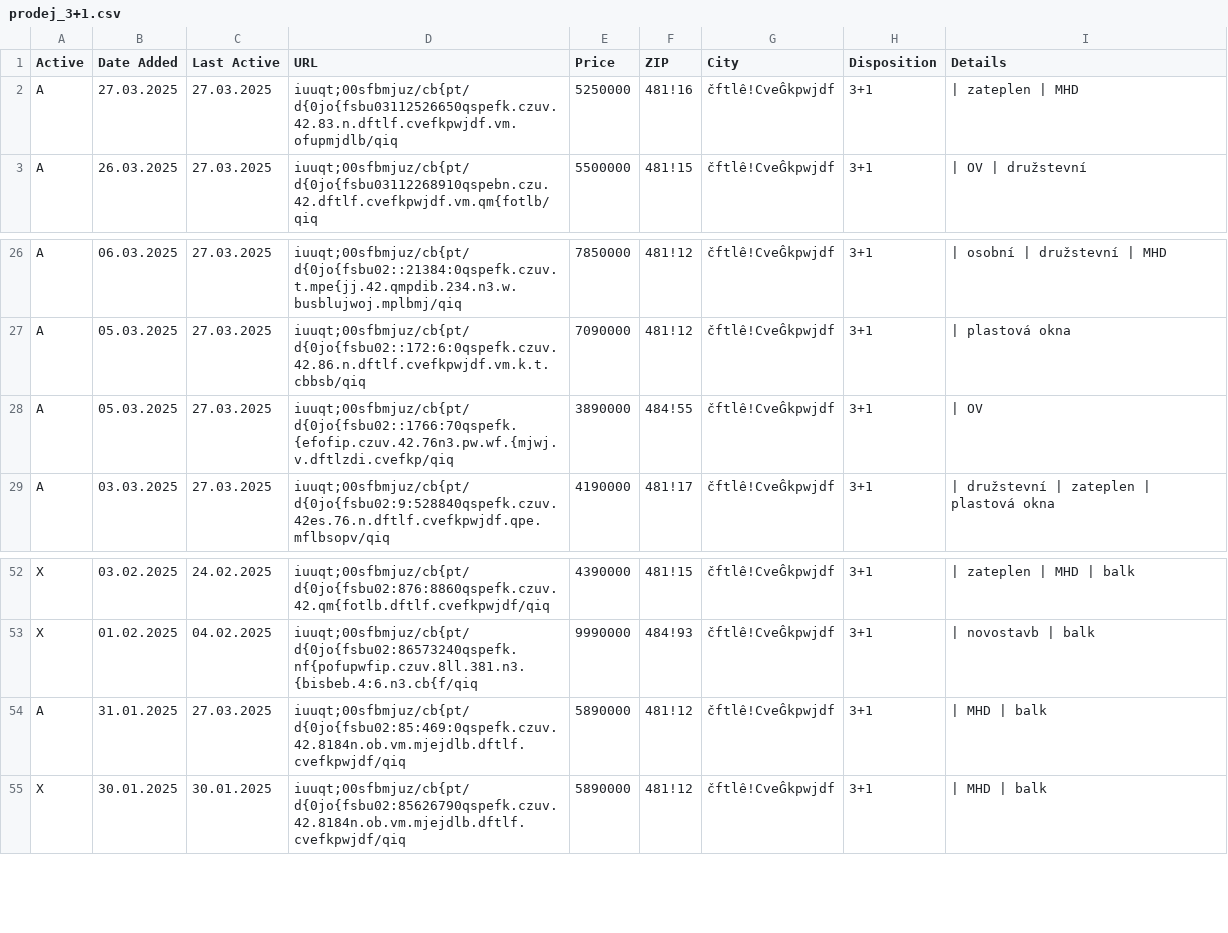
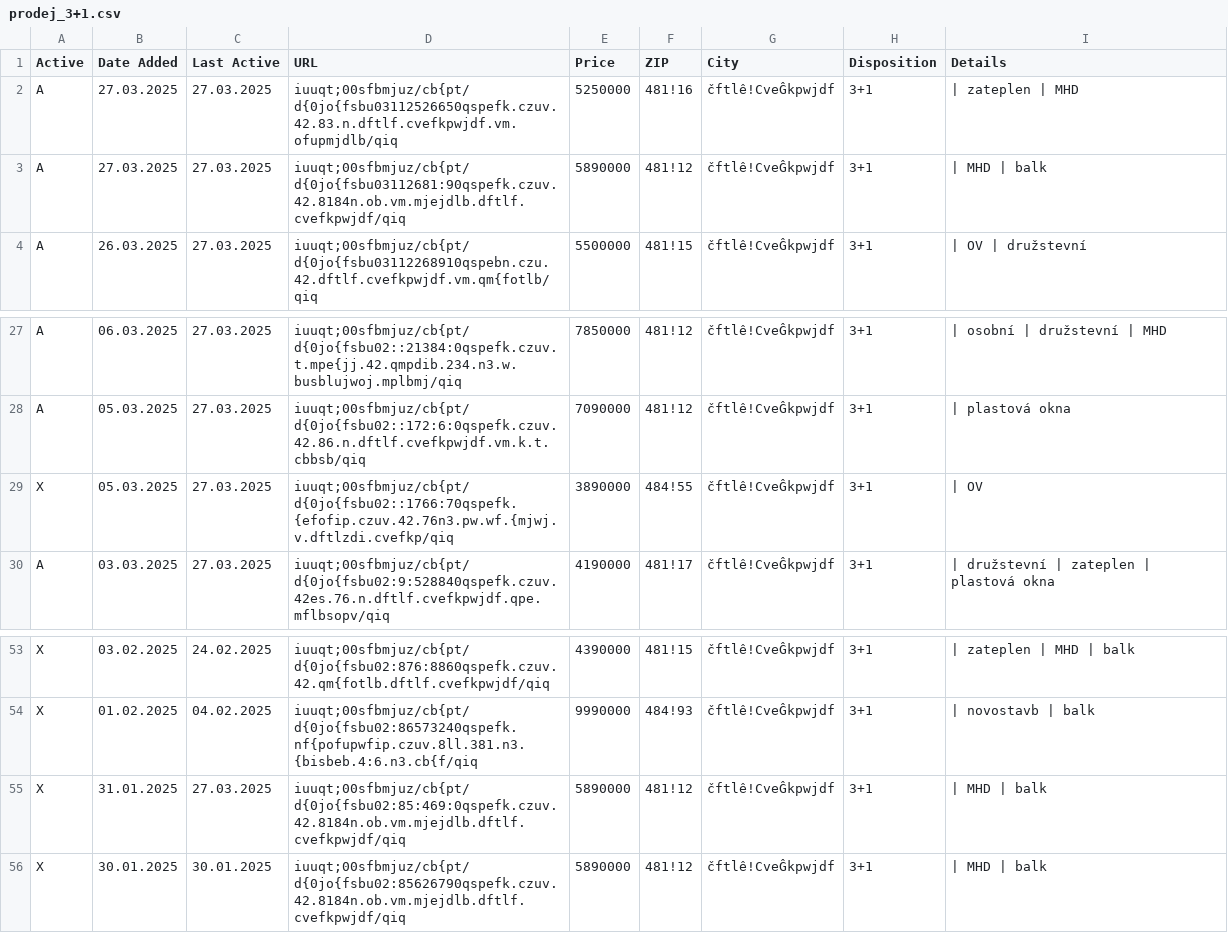
Before and after one commit to zahapat/real-watchdog, a CSV file: database/prodej_3+1.csv, drawn as a sheet; only a part is shown, gaps mark what is left out.

Commit message:
[refactor]: Update database via automated action

```diff
--- a/database/prodej_3+1.csv
+++ b/database/prodej_3+1.csv
@@ -2,2 +2,3 @@ Active,Date Added,Last Active,URL,Price,ZIP,City,Disposition,Details
 A,27.03.2025,27.03.2025,iuuqt;00sfbmjuz/cb{pt/d{0jo{fsbu03112526650qspefk.czuv.42.83.n.dftlf.cvefkpwjdf.vm.ofupmjdlb/qiq,5250000,481!16,čftlê!CveĜkpwjdf,3+1,|  zateplen  |  MHD
+A,27.03.2025,27.03.2025,iuuqt;00sfbmjuz/cb{pt/d{0jo{fsbu03112681:90qspefk.czuv.42.8184n.ob.vm.mjejdlb.dftlf.cvefkpwjdf/qiq,5890000,481!12,čftlê!CveĜkpwjdf,3+1,|  MHD  |  balk
 A,26.03.2025,27.03.2025,iuuqt;00sfbmjuz/cb{pt/d{0jo{fsbu03112268910qspebn.czu.42.dftlf.cvefkpwjdf.vm.qm{fotlb/qiq,5500000,481!15,čftlê!CveĜkpwjdf,3+1,|  OV  |  družstevní
@@ -27,3 +28,3 @@ A,06.03.2025,27.03.2025,iuuqt;00sfbmjuz/cb{pt/d{0jo{fsbu02::21384:0qspefk.czuv.t
 A,05.03.2025,27.03.2025,iuuqt;00sfbmjuz/cb{pt/d{0jo{fsbu02::172:6:0qspefk.czuv.42.86.n.dftlf.cvefkpwjdf.vm.k.t.cbbsb/qiq,7090000,481!12,čftlê!CveĜkpwjdf,3+1,|  plastová okna
-A,05.03.2025,27.03.2025,iuuqt;00sfbmjuz/cb{pt/d{0jo{fsbu02::1766:70qspefk.{efofip.czuv.42.76n3.pw.wf.{mjwj.v.dftlzdi.cvefkp/qiq,3890000,484!55,čftlê!CveĜkpwjdf,3+1,|  OV
+X,05.03.2025,27.03.2025,iuuqt;00sfbmjuz/cb{pt/d{0jo{fsbu02::1766:70qspefk.{efofip.czuv.42.76n3.pw.wf.{mjwj.v.dftlzdi.cvefkp/qiq,3890000,484!55,čftlê!CveĜkpwjdf,3+1,|  OV
 A,03.03.2025,27.03.2025,iuuqt;00sfbmjuz/cb{pt/d{0jo{fsbu02:9:528840qspefk.czuv.42es.76.n.dftlf.cvefkpwjdf.qpe.mflbsopv/qiq,4190000,481!17,čftlê!CveĜkpwjdf,3+1,|  družstevní  |  zateplen  |  plastová okna
@@ -53,3 +54,3 @@ X,03.02.2025,24.02.2025,iuuqt;00sfbmjuz/cb{pt/d{0jo{fsbu02:876:8860qspefk.czuv.4
 X,01.02.2025,04.02.2025,iuuqt;00sfbmjuz/cb{pt/d{0jo{fsbu02:86573240qspefk.nf{pofupwfip.czuv.8ll.381.n3.{bisbeb.4:6.n3.cb{f/qiq,9990000,484!93,čftlê!CveĜkpwjdf,3+1,|  novostavb  |  balk
-A,31.01.2025,27.03.2025,iuuqt;00sfbmjuz/cb{pt/d{0jo{fsbu02:85:469:0qspefk.czuv.42.8184n.ob.vm.mjejdlb.dftlf.cvefkpwjdf/qiq,5890000,481!12,čftlê!CveĜkpwjdf,3+1,|  MHD  |  balk
+X,31.01.2025,27.03.2025,iuuqt;00sfbmjuz/cb{pt/d{0jo{fsbu02:85:469:0qspefk.czuv.42.8184n.ob.vm.mjejdlb.dftlf.cvefkpwjdf/qiq,5890000,481!12,čftlê!CveĜkpwjdf,3+1,|  MHD  |  balk
 X,30.01.2025,30.01.2025,iuuqt;00sfbmjuz/cb{pt/d{0jo{fsbu02:85626790qspefk.czuv.42.8184n.ob.vm.mjejdlb.dftlf.cvefkpwjdf/qiq,5890000,481!12,čftlê!CveĜkpwjdf,3+1,|  MHD  |  balk
```
Also changed, not shown: database/pronajem_1+kk.csv, database/pronajem_2+kk.csv.
